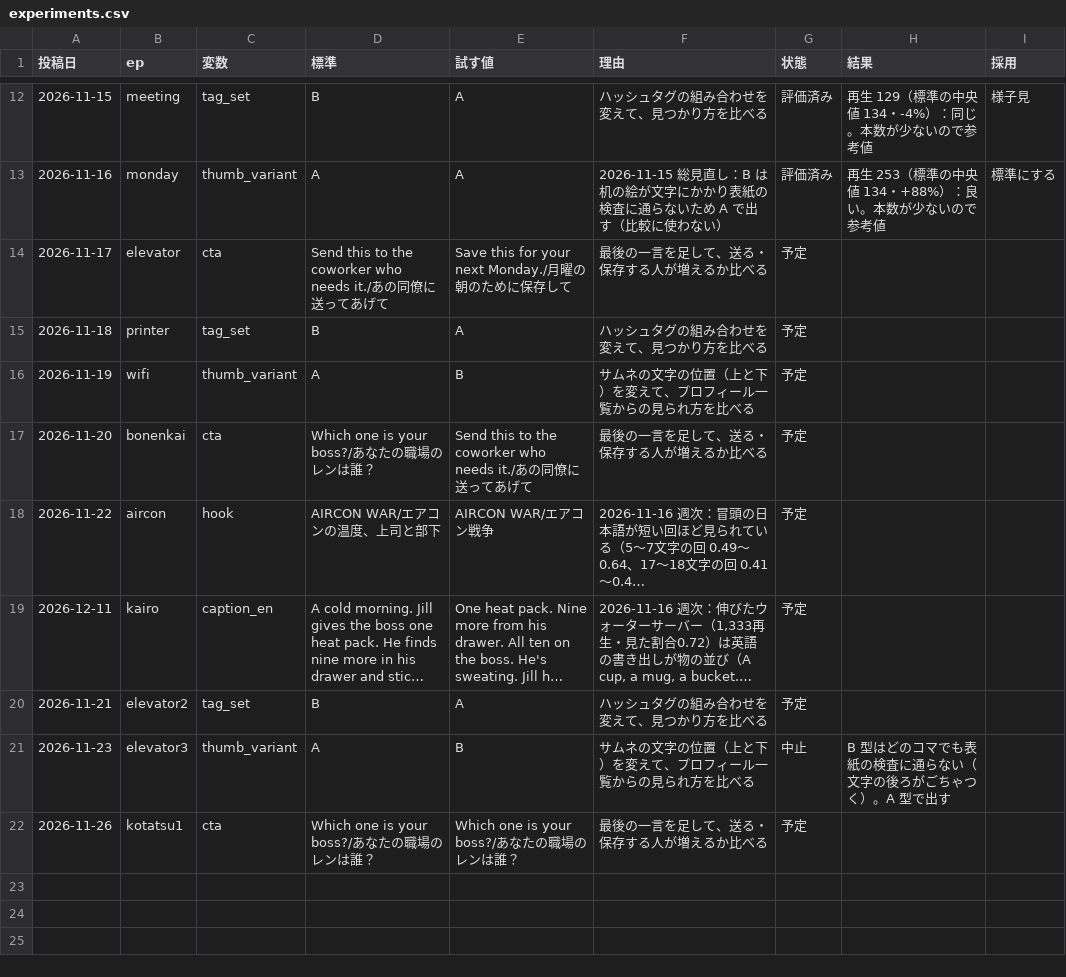
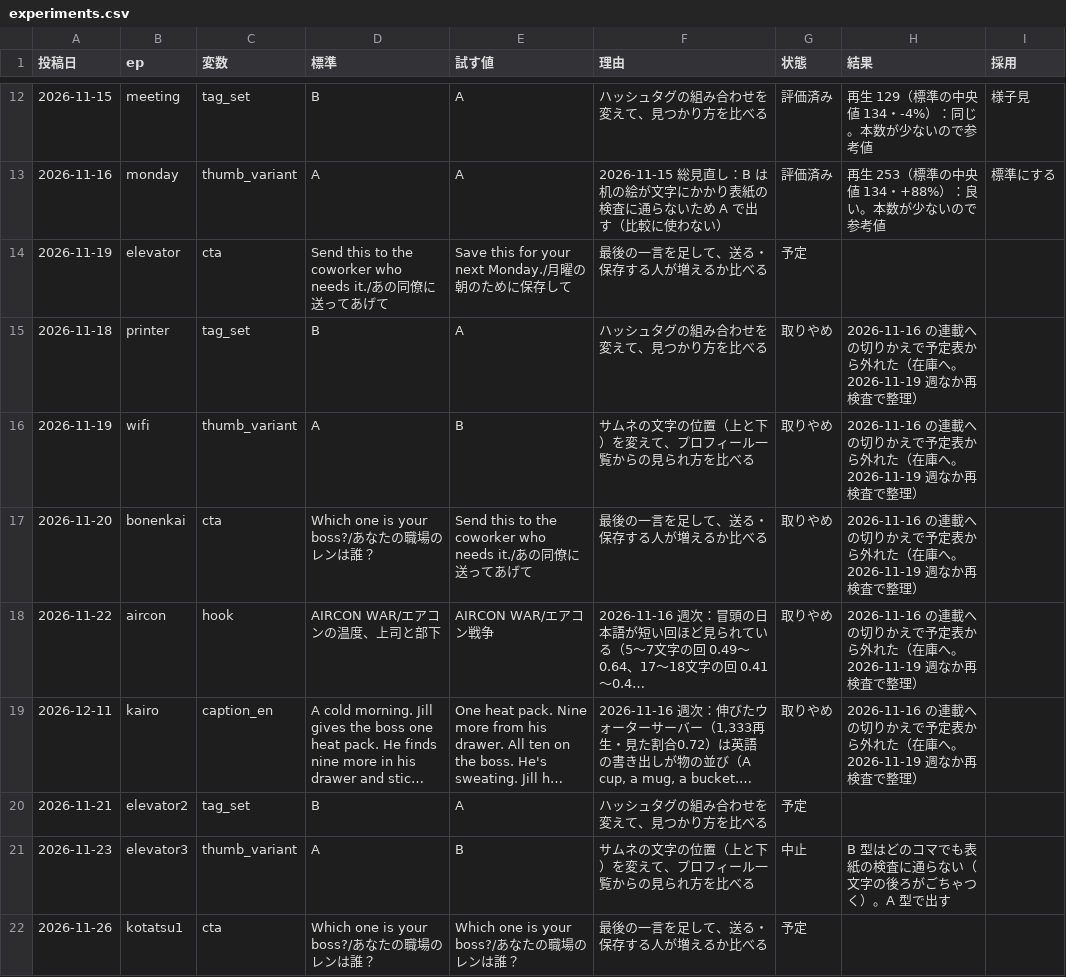
Before and after one commit to ibato-byte/renjill-auto, a CSV file: content/experiments.csv, drawn as a sheet; only a part is shown, gaps mark what is left out; long unchanged cells end in …; the diff names each change by its address in the sheet, - before the commit and + after, or states it on an @@ line.

```diff
--- a/content/experiments.csv
+++ b/content/experiments.csv
-A14 (投稿日): 2026-11-17
+A14 (投稿日): 2026-11-19
-G15:G19 (状態): 予定
+G15:G19 (状態): 取りやめ
-H15:H19 (結果): (empty)
+H15:H19 (結果): 2026-11-16 の連載への切りかえで予定表から外れた（在庫へ。2026-11-19 週なか再検査で整理）
```
Also changed, not shown: content/improvements.csv, 3 other files.
